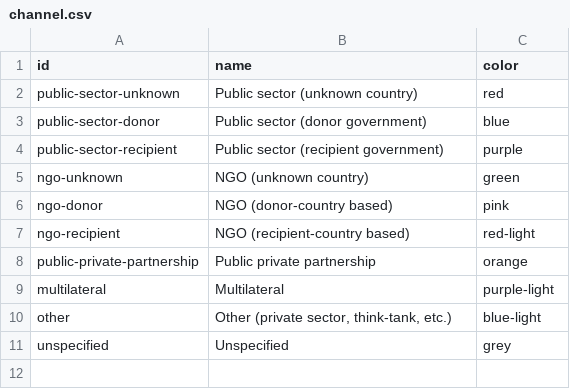
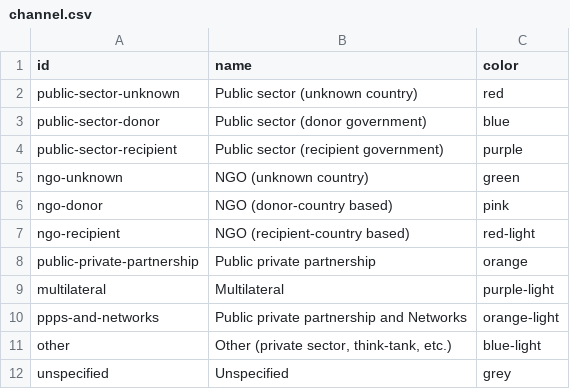
Before and after one commit to devinit/Datahub-cms, a CSV file: global/channel.csv, drawn as a sheet; the diff names each change by its address in the sheet, - before the commit and + after, or states it on an @@ line.

Commit message:
Update channel.csv

```diff
--- a/global/channel.csv
+++ b/global/channel.csv
+row 10: ppps-and-networks | Public private partnership and Networks | orange-light
```
